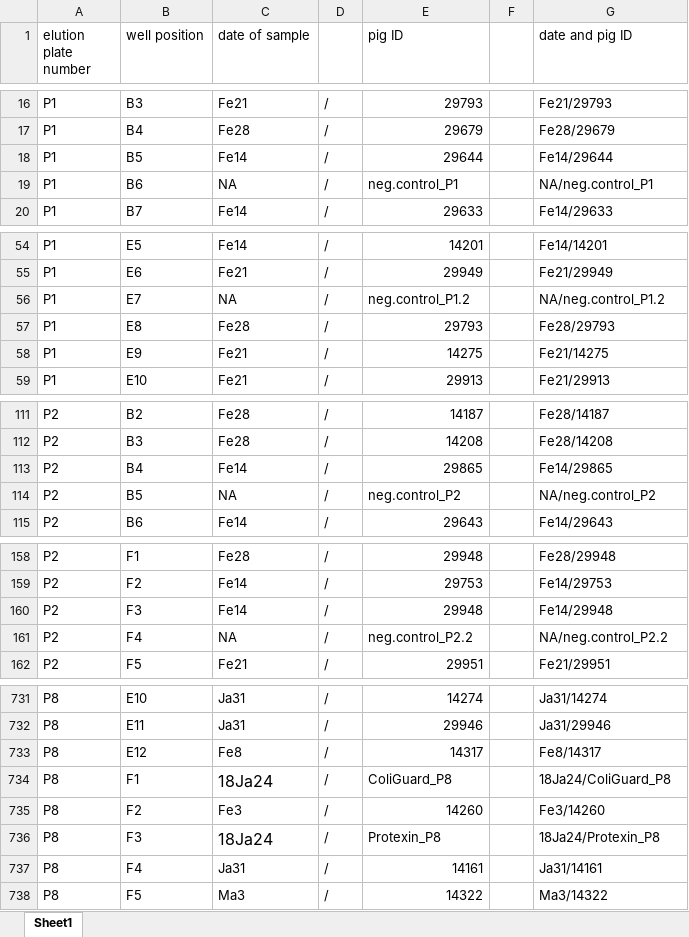
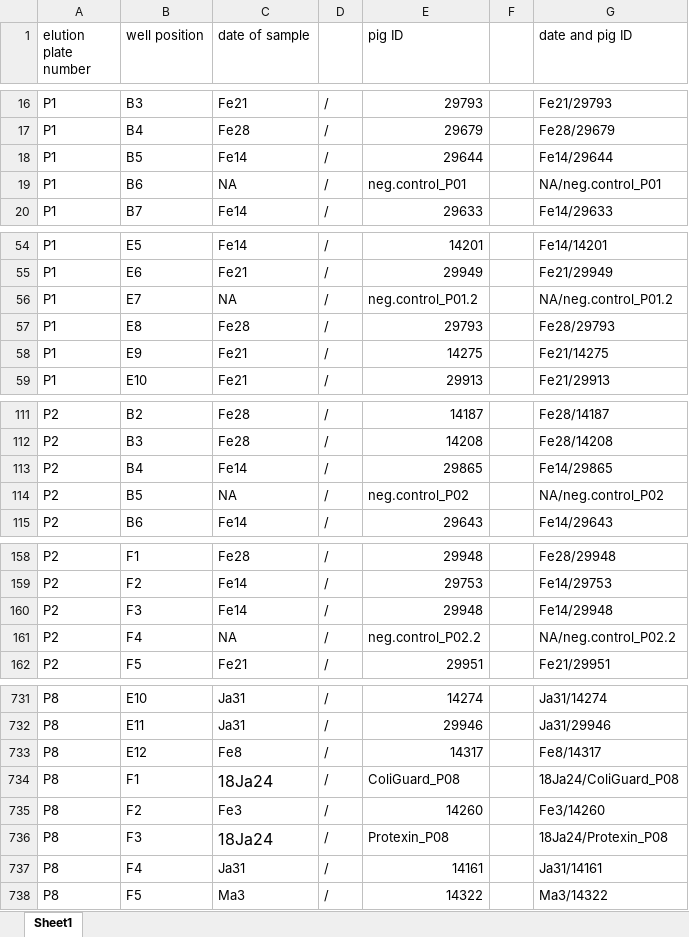
Before and after one commit to koadman/metapigs, an Excel workbook: source_data/DNA_plates.xlsx, sheet Sheet1, drawn as a sheet; only a part is shown, gaps mark what is left out; values as stored, in another font and other column widths than the file's, no borders; the diff covers the shown part only; the diff names each change by its address in the sheet, - before the commit and + after, or states it on an @@ line.

```diff
--- a/source_data/DNA_plates.xlsx (sheet Sheet1)
+++ b/source_data/DNA_plates.xlsx (sheet Sheet1)
-E19 (pig ID): neg.control_P1
+E19 (pig ID): neg.control_P01
-G19 (date and pig ID): NA/neg.control_P1
+G19 (date and pig ID): NA/neg.control_P01
-E56 (pig ID): neg.control_P1.2
+E56 (pig ID): neg.control_P01.2
-G56 (date and pig ID): NA/neg.control_P1.2
+G56 (date and pig ID): NA/neg.control_P01.2
-E114 (pig ID): neg.control_P2
+E114 (pig ID): neg.control_P02
-G114 (date and pig ID): NA/neg.control_P2
+G114 (date and pig ID): NA/neg.control_P02
-E161 (pig ID): neg.control_P2.2
+E161 (pig ID): neg.control_P02.2
-G161 (date and pig ID): NA/neg.control_P2.2
+G161 (date and pig ID): NA/neg.control_P02.2
-E734 (pig ID): ColiGuard_P8
+E734 (pig ID): ColiGuard_P08
-G734 (date and pig ID): 18Ja24/ColiGuard_P8
+G734 (date and pig ID): 18Ja24/ColiGuard_P08
-E736 (pig ID): Protexin_P8
+E736 (pig ID): Protexin_P08
-G736 (date and pig ID): 18Ja24/Protexin_P8
+G736 (date and pig ID): 18Ja24/Protexin_P08
```
Also changed, not shown: 50 edited cells elsewhere in this sheet, source_data/pigs_samples_IDs_for_NCBI.xlsx.
